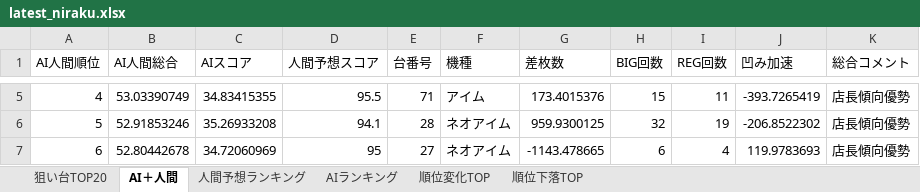
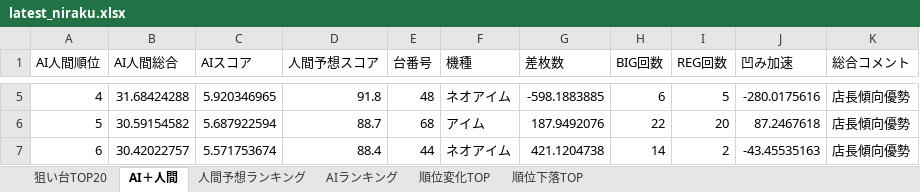
Before and after one commit to yuki061563-debug/juggler-assistant, an Excel workbook: latest_niraku.xlsx, sheet AI＋人間, drawn as a sheet; only a part is shown, gaps mark what is left out; values as stored, in another font and other column widths than the file's, no borders; the diff covers the shown part only; the diff names each change by its address in the sheet, - before the commit and + after, or states it on an @@ line.

```diff
--- a/latest_niraku.xlsx (sheet AI＋人間)
+++ b/latest_niraku.xlsx (sheet AI＋人間)
-B5 (AI人間総合): 53.03390749
+B5 (AI人間総合): 31.68424288
-C5 (AIスコア): 34.83415355
+C5 (AIスコア): 5.920346965
-D5 (人間予想スコア): 95.5
+D5 (人間予想スコア): 91.8
-E5 (台番号): 71
+E5 (台番号): 48
-F5 (機種): アイム
+F5 (機種): ネオアイム
-G5 (差枚数): 173.4015376
+G5 (差枚数): -598.1883885
-H5 (BIG回数): 15
+H5 (BIG回数): 6
-I5 (REG回数): 11
+I5 (REG回数): 5
-J5 (凹み加速): -393.7265419
+J5 (凹み加速): -280.0175616
-B6 (AI人間総合): 52.91853246
+B6 (AI人間総合): 30.59154582
-C6 (AIスコア): 35.26933208
+C6 (AIスコア): 5.687922594
-D6 (人間予想スコア): 94.1
+D6 (人間予想スコア): 88.7
-E6 (台番号): 28
+E6 (台番号): 68
-F6 (機種): ネオアイム
+F6 (機種): アイム
-G6 (差枚数): 959.9300125
+G6 (差枚数): 187.9492076
-H6 (BIG回数): 32
+H6 (BIG回数): 22
-I6 (REG回数): 19
+I6 (REG回数): 20
-J6 (凹み加速): -206.8522302
+J6 (凹み加速): 87.2467618
-B7 (AI人間総合): 52.80442678
+B7 (AI人間総合): 30.42022757
-C7 (AIスコア): 34.72060969
+C7 (AIスコア): 5.571753674
-D7 (人間予想スコア): 95
+D7 (人間予想スコア): 88.4
-E7 (台番号): 27
+E7 (台番号): 44
-G7 (差枚数): -1143.478665
+G7 (差枚数): 421.1204738
-H7 (BIG回数): 6
+H7 (BIG回数): 14
-I7 (REG回数): 4
+I7 (REG回数): 2
-J7 (凹み加速): 119.9783693
+J7 (凹み加速): -43.45535163
```
Also changed, not shown: 603 edited cells elsewhere in this sheet, sheet 人間予想ランキング, sheet AIランキング, sheet 順位変化TOP, sheet 順位下落TOP, sheet 狙い台TOP20.
